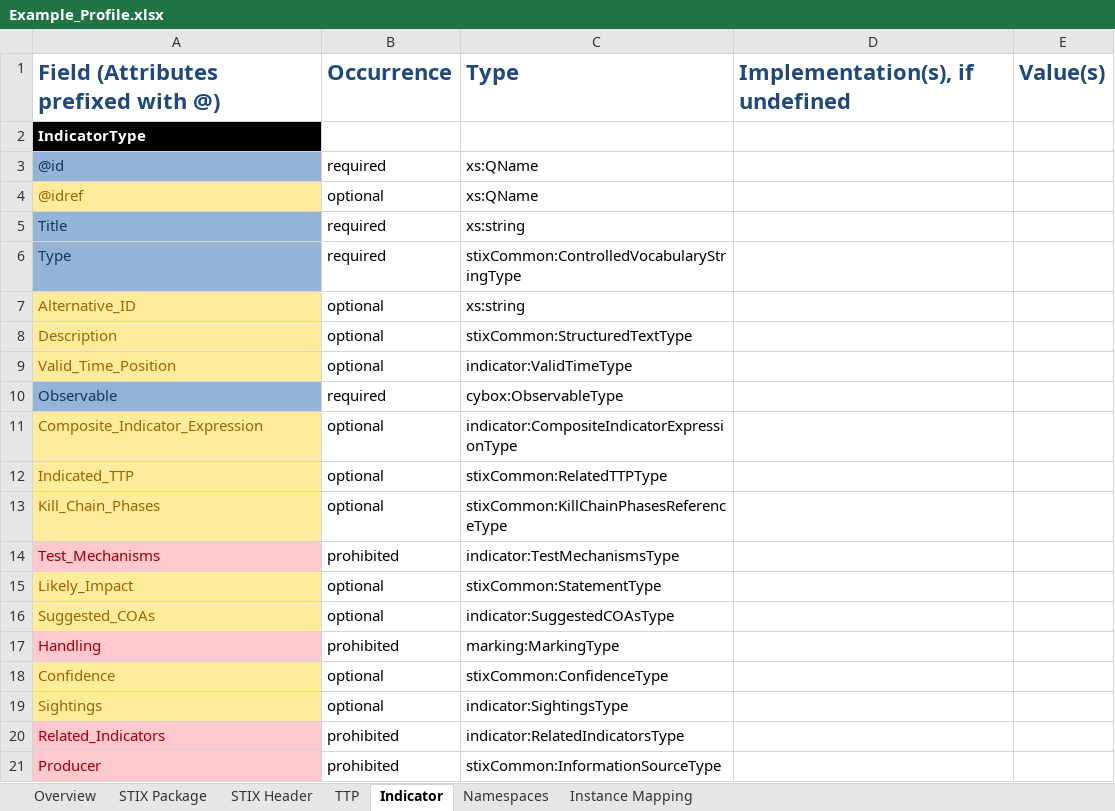
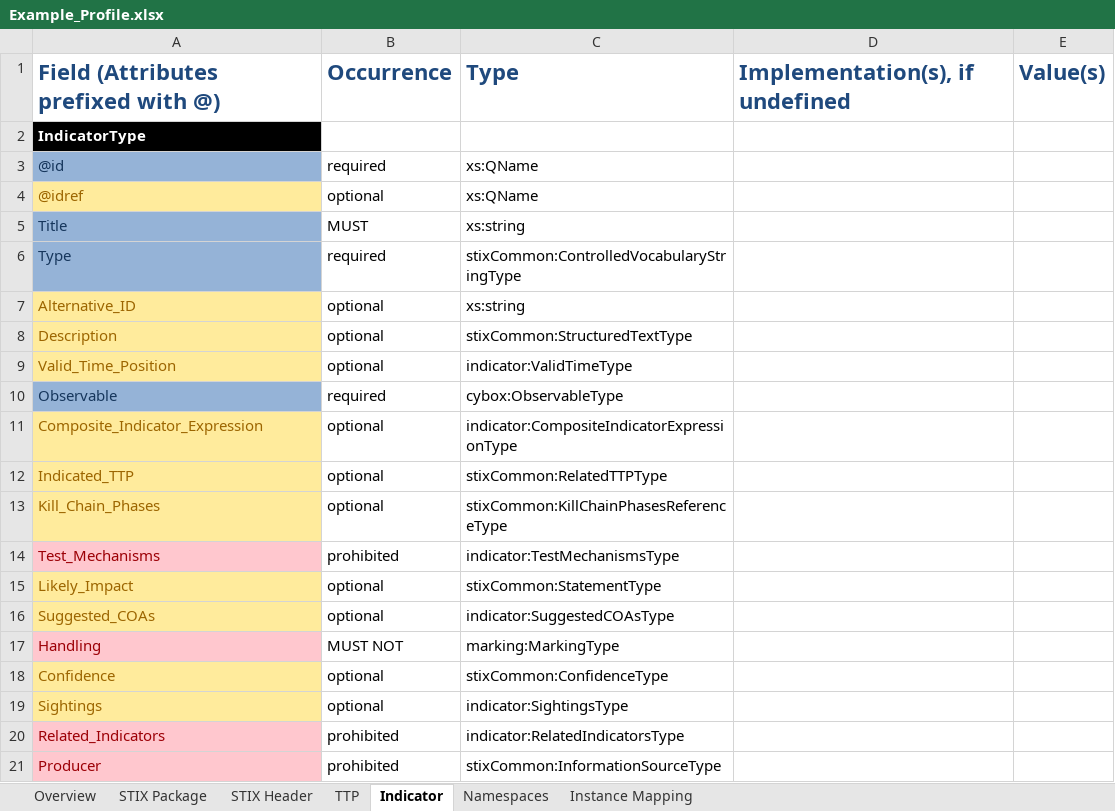
Before and after one commit to STIXProject/stix-validator, an Excel workbook: examples/Example_Profile.xlsx, sheet Indicator, drawn as a sheet; only a part is shown; values as stored, in another font and other column widths than the file's, no borders; the diff names each change by its address in the sheet, - before the commit and + after, or states it on an @@ line.

Commit message:
further testing for MUST and MUST NOT keywords

```diff
--- a/examples/Example_Profile.xlsx (sheet Indicator)
+++ b/examples/Example_Profile.xlsx (sheet Indicator)
-B5: required
+B5: MUST
-B17: prohibited
+B17: MUST NOT
```
